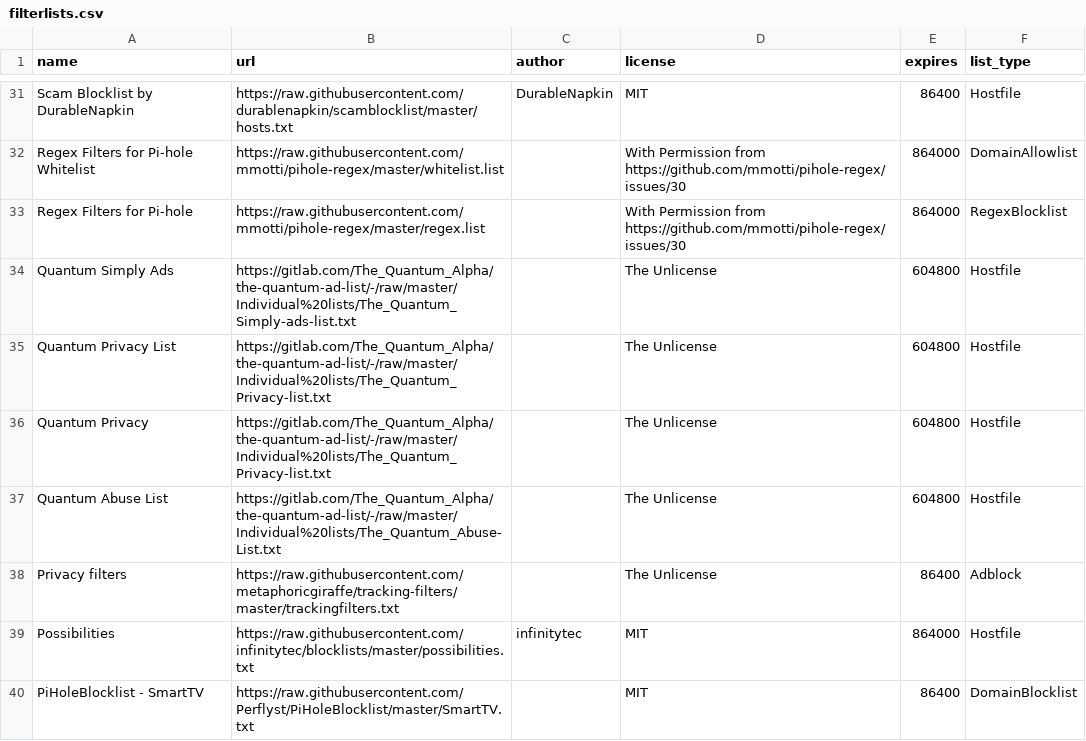
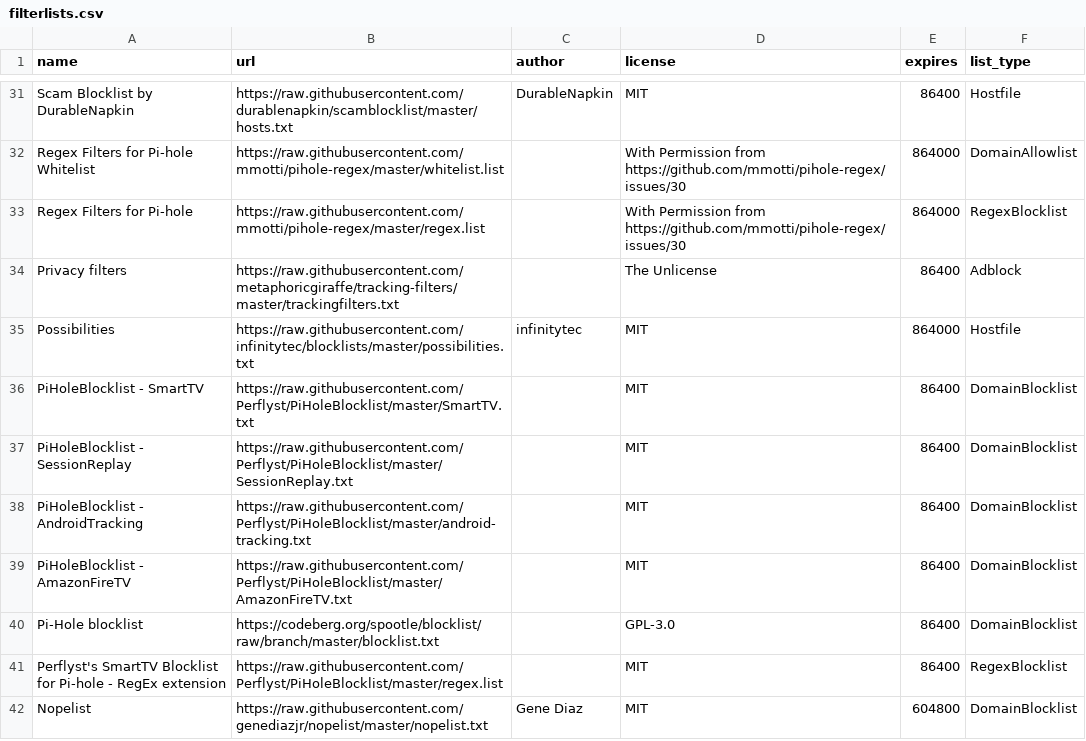
Before and after one commit to sai-cryptacker/blockconvert, a CSV file: filterlists.csv, drawn as a sheet; only a part is shown, gaps mark what is left out; the shorter side is filled out with more unchanged rows.

Commit message:
Added to allowlist and removed filterlists for #3

```diff
--- a/filterlists.csv
+++ b/filterlists.csv
@@ -33,6 +33,2 @@ Regex Filters for Pi-hole Whitelist,https://raw.githubusercontent.com/mmotti/pih
 Regex Filters for Pi-hole,https://raw.githubusercontent.com/mmotti/pihole-regex/master/regex.list,,With Permission from https://github.com/mmotti/pihole-regex/issues/30,864000,RegexBlocklist
-Quantum Simply Ads,https://gitlab.com/The_Quantum_Alpha/the-quantum-ad-list/-/raw/master/Individual%20lists/The_Quantum_Simply-ads-list.txt,,The Unlicense,604800,Hostfile
-Quantum Privacy List,https://gitlab.com/The_Quantum_Alpha/the-quantum-ad-list/-/raw/master/Individual%20lists/The_Quantum_Privacy-list.txt,,The Unlicense,604800,Hostfile
-Quantum Privacy,https://gitlab.com/The_Quantum_Alpha/the-quantum-ad-list/-/raw/master/Individual%20lists/The_Quantum_Privacy-list.txt,,The Unlicense,604800,Hostfile
-Quantum Abuse List,https://gitlab.com/The_Quantum_Alpha/the-quantum-ad-list/-/raw/master/Individual%20lists/The_Quantum_Abuse-List.txt,,The Unlicense,604800,Hostfile
 Privacy filters,https://raw.githubusercontent.com/metaphoricgiraffe/tracking-filters/master/trackingfilters.txt,,The Unlicense,86400,Adblock
```
Also changed, not shown: 1 other file.
